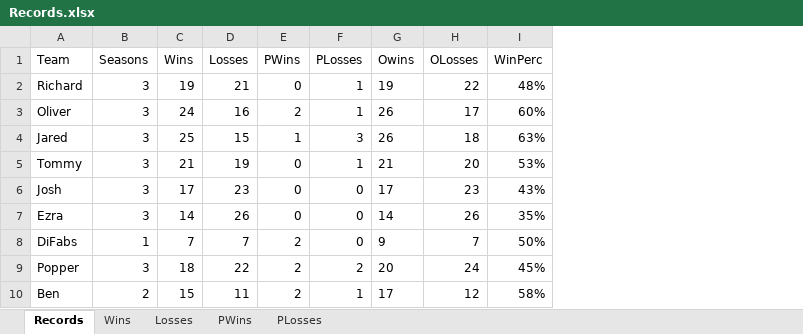
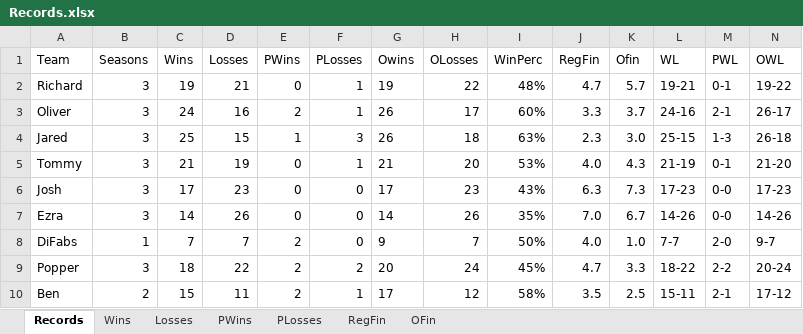
Before and after one commit to robinfilinger/fsmyFF, an Excel workbook: Data/Records.xlsx, sheet Records, drawn as a sheet; values as stored, in another font and other column widths than the file's, no borders; the diff names each change by its address in the sheet, - before the commit and + after, or states it on an @@ line.

```diff
--- a/Data/Records.xlsx (sheet Records)
+++ b/Data/Records.xlsx (sheet Records)
+sheet tab: RegFin
+sheet tab: OFin
+column J (RegFin), rows 2-10: 4.7 | 3.3 | 2.3 | 4.0 | 6.3 | 7.0 | 4.0 | 4.7 | 3.5
+column K (Ofin), rows 2-10: 5.7 | 3.7 | 3.0 | 4.3 | 7.3 | 6.7 | 1.0 | 3.3 | 2.5
+column L (WL), rows 2-10: 19-21 | 24-16 | 25-15 | 21-19 | 17-23 | 14-26 | 7-7 | 18-22 | 15-11
+column M (PWL), rows 2-10: 0-1 | 2-1 | 1-3 | 0-1 | 0-0 | 0-0 | 2-0 | 2-2 | 2-1
+column N (OWL), rows 2-10: 19-22 | 26-17 | 26-18 | 21-20 | 17-23 | 14-26 | 9-7 | 20-24 | 17-12
```
Also changed, not shown: 7 other files.
